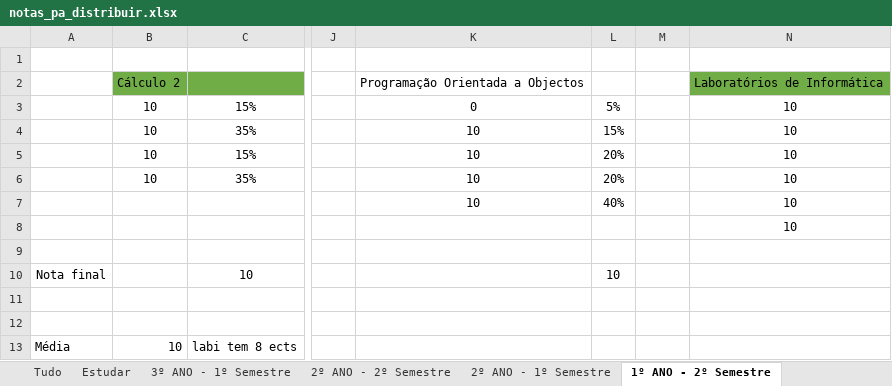
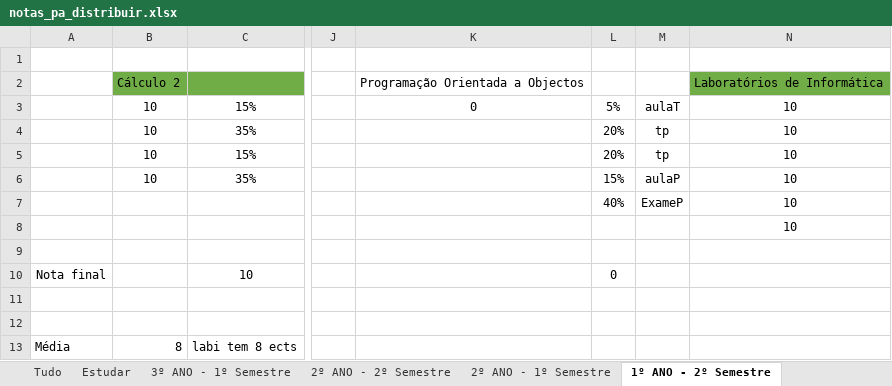
Before and after one commit to AleexMaartins/University_Work, an Excel workbook: notas_pa_distribuir.xlsx, sheet 1º ANO - 2º Semestre, drawn as a sheet; only a part is shown, gaps mark what is left out; values as stored, in another font and other column widths than the file's, no borders; the diff names each change by its address in the sheet, - before the commit and + after, or states it on an @@ line.

```diff
--- a/notas_pa_distribuir.xlsx (sheet 1º ANO - 2º Semestre)
+++ b/notas_pa_distribuir.xlsx (sheet 1º ANO - 2º Semestre)
-M3: (empty)
+M3: aulaT
-K4:K7: 10
+K4:K7: (empty)
-L4: 15%
+L4: 20%
-M4:M5: (empty)
+M4:M5: tp
-L6: 20%
+L6: 15%
-M6: (empty)
+M6: aulaP
-M7: (empty)
+M7: ExameP
-L10: 10
+L10: 0
-B13: 10
+B13: 8
```
Also changed, not shown: sheet 2º ANO - 2º Semestre, sheet 3º ANO - 1º Semestre, sheet Estudar, sheet 1º ANO - 1º Semestre, sheet 2º ANO - 1º Semestre, 13 other files.
